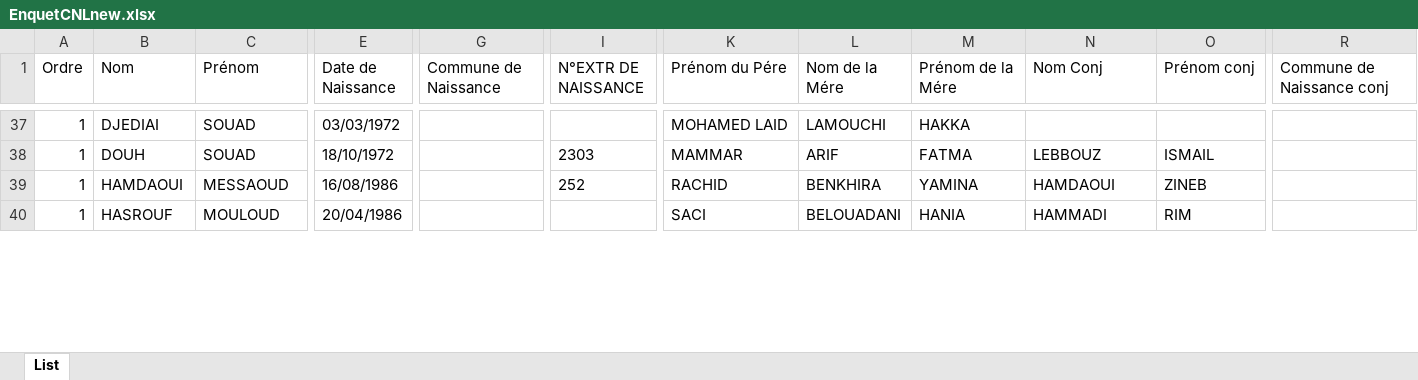
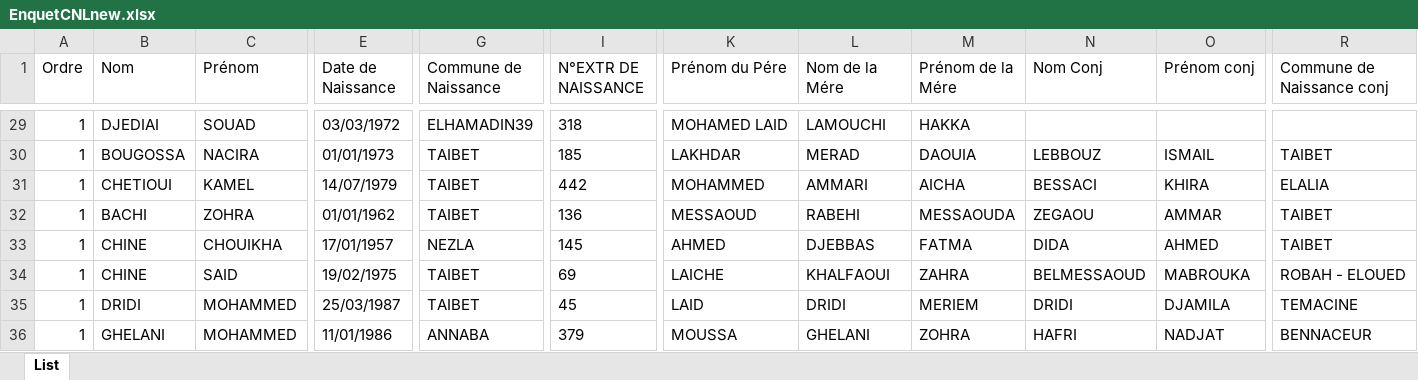
Before and after one commit to hmdmok/SDL3, an Excel workbook: EnquetCNLnew.xlsx, sheet List, drawn as a sheet; only a part is shown, gaps mark what is left out; values as stored, in another font and other column widths than the file's, no borders; removed rows and columns are numbered as before the commit, all else as after; rows hold the shown columns only; the diff covers the shown part only; the diff names each change by its address in the sheet, - before the commit and + after, or states it on an @@ line.

```diff
--- a/EnquetCNLnew.xlsx (sheet List)
+++ b/EnquetCNLnew.xlsx (sheet List)
-G29 (Commune de Naissance): (empty)
+G29 (Commune de Naissance): ELHAMADIN39
-I29 (N°EXTR DE NAISSANCE): (empty)
+I29 (N°EXTR DE NAISSANCE): 318
-B30 (Nom): DOUH
+B30 (Nom): BOUGOSSA
-C30 (Prénom): SOUAD
+C30 (Prénom): NACIRA
-E30 (Date de Naissance): 18/10/1972
+E30 (Date de Naissance): 01/01/1973
-G30 (Commune de Naissance): (empty)
+G30 (Commune de Naissance): TAIBET
-I30 (N°EXTR DE NAISSANCE): 2303
+I30 (N°EXTR DE NAISSANCE): 185
-K30 (Prénom du Pére): MAMMAR
+K30 (Prénom du Pére): LAKHDAR
-L30 (Nom de la Mére): ARIF
+L30 (Nom de la Mére): MERAD
-M30 (Prénom de la Mére): FATMA
+M30 (Prénom de la Mére): DAOUIA
-R30 (Commune de Naissance conj): (empty)
+R30 (Commune de Naissance conj): TAIBET
+row 31: 1 | CHETIOUI | KAMEL | 14/07/1979 | TAIBET | 442 | MOHAMMED | AMMARI | AICHA | BESSACI | KHIRA | ELALIA
+row 32: 1 | BACHI | ZOHRA | 01/01/1962 | TAIBET | 136 | MESSAOUD | RABEHI | MESSAOUDA | ZEGAOU | AMMAR | TAIBET
+row 33: 1 | CHINE | CHOUIKHA | 17/01/1957 | NEZLA | 145 | AHMED | DJEBBAS | FATMA | DIDA | AHMED | TAIBET
-B34 (Nom): HAMDAOUI
+B34 (Nom): CHINE
-C34 (Prénom): MESSAOUD
+C34 (Prénom): SAID
-E34 (Date de Naissance): 16/08/1986
+E34 (Date de Naissance): 19/02/1975
-G34 (Commune de Naissance): (empty)
+G34 (Commune de Naissance): TAIBET
-I34 (N°EXTR DE NAISSANCE): 252
+I34 (N°EXTR DE NAISSANCE): 69
-K34 (Prénom du Pére): RACHID
+K34 (Prénom du Pére): LAICHE
-L34 (Nom de la Mére): BENKHIRA
+L34 (Nom de la Mére): KHALFAOUI
-M34 (Prénom de la Mére): YAMINA
+M34 (Prénom de la Mére): ZAHRA
-N34 (Nom Conj): HAMDAOUI
+N34 (Nom Conj): BELMESSAOUD
-O34 (Prénom conj): ZINEB
+O34 (Prénom conj): MABROUKA
-R34 (Commune de Naissance conj): (empty)
+R34 (Commune de Naissance conj): ROBAH - ELOUED
-row 40: 1 | HASROUF | MOULOUD | 20/04/1986 |  |  | SACI | BELOUADANI | HANIA | HAMMADI | RIM
+row 35: 1 | DRIDI | MOHAMMED | 25/03/1987 | TAIBET | 45 | LAID | DRIDI | MERIEM | DRIDI | DJAMILA | TEMACINE
+row 36: 1 | GHELANI | MOHAMMED | 11/01/1986 | ANNABA | 379 | MOUSSA | GHELANI | ZOHRA | HAFRI | NADJAT | BENNACEUR
```
Also changed, not shown: 31 added rows, 35 removed rows and 177 edited cells elsewhere in this sheet, 7 other files.
